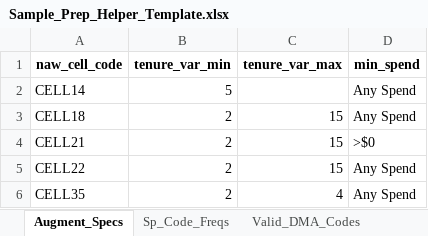
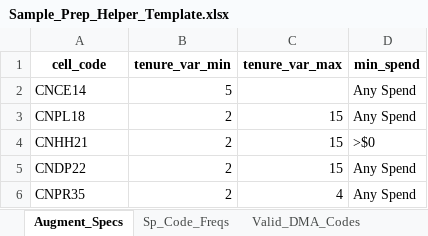
Before and after one commit to naxionthinking/USCS-Sample-Prep, an Excel workbook: Sample_Prep_Helper_Template.xlsx, sheet Augment_Specs, drawn as a sheet; values as stored, in another font and other column widths than the file's, no borders; the diff names each change by its address in the sheet, - before the commit and + after, or states it on an @@ line.

```diff
--- a/Sample_Prep_Helper_Template.xlsx (sheet Augment_Specs)
+++ b/Sample_Prep_Helper_Template.xlsx (sheet Augment_Specs)
-A1: naw_cell_code
+A1: cell_code
-A2 (cell_code): CELL14
+A2 (cell_code): CNCE14
-A3 (cell_code): CELL18
+A3 (cell_code): CNPL18
-A4 (cell_code): CELL21
+A4 (cell_code): CNHH21
-A5 (cell_code): CELL22
+A5 (cell_code): CNDP22
-A6 (cell_code): CELL35
+A6 (cell_code): CNPR35
```
Also changed, not shown: sheet Valid_DMA_Codes, sheet Weighting_Segments, 9 other files.
